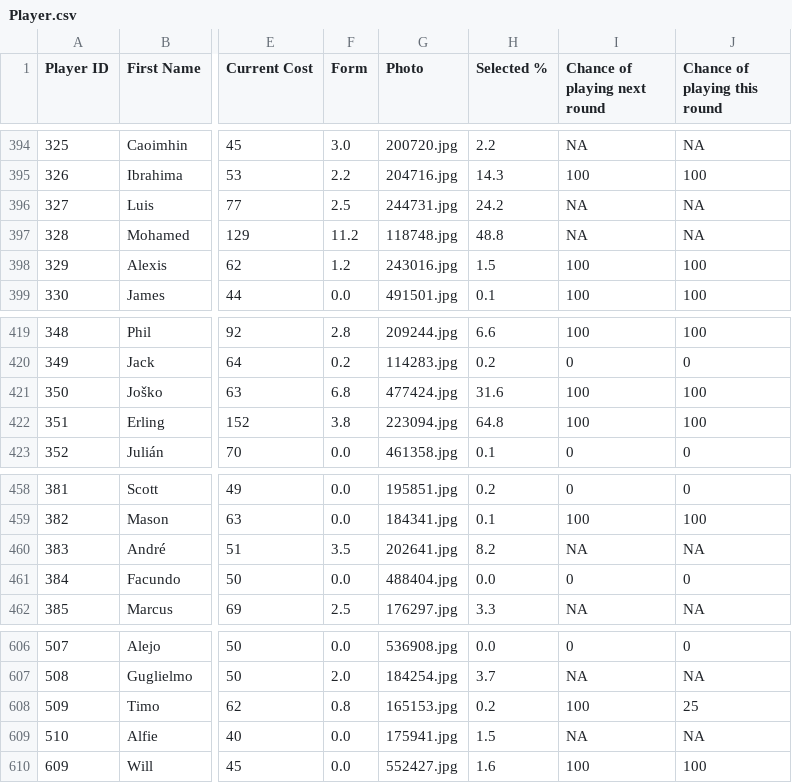
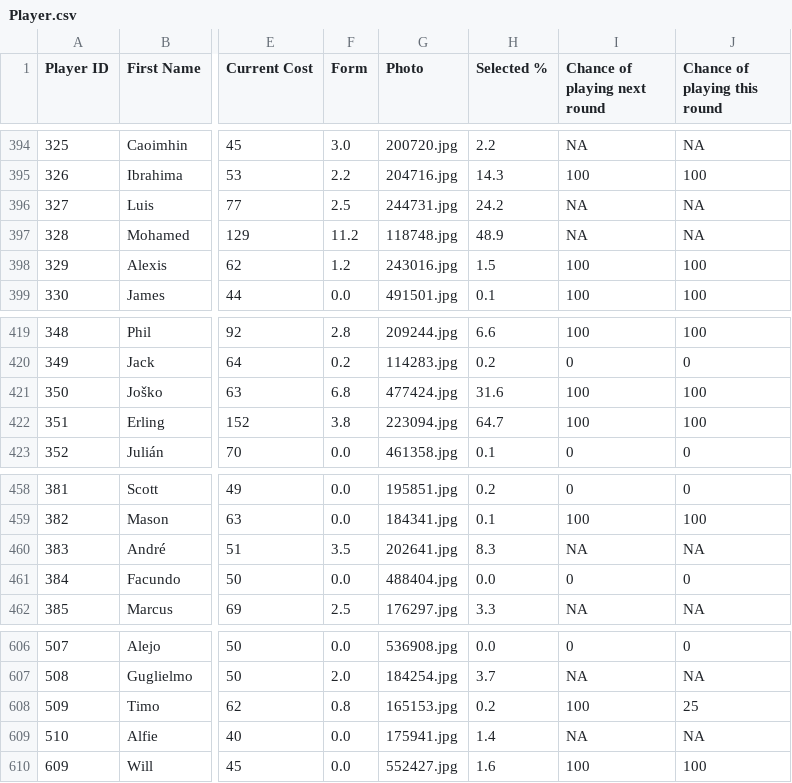
Before and after one commit to ARW4/FPL_Project, a CSV file: Player.csv, drawn as a sheet; only a part is shown, gaps mark what is left out; the diff names each change by its address in the sheet, - before the commit and + after, or states it on an @@ line.

```diff
--- a/Player.csv
+++ b/Player.csv
-H397 (Selected %): 48.8
+H397 (Selected %): 48.9
-H422 (Selected %): 64.8
+H422 (Selected %): 64.7
-H460 (Selected %): 8.2
+H460 (Selected %): 8.3
-H609 (Selected %): 1.5
+H609 (Selected %): 1.4
```
